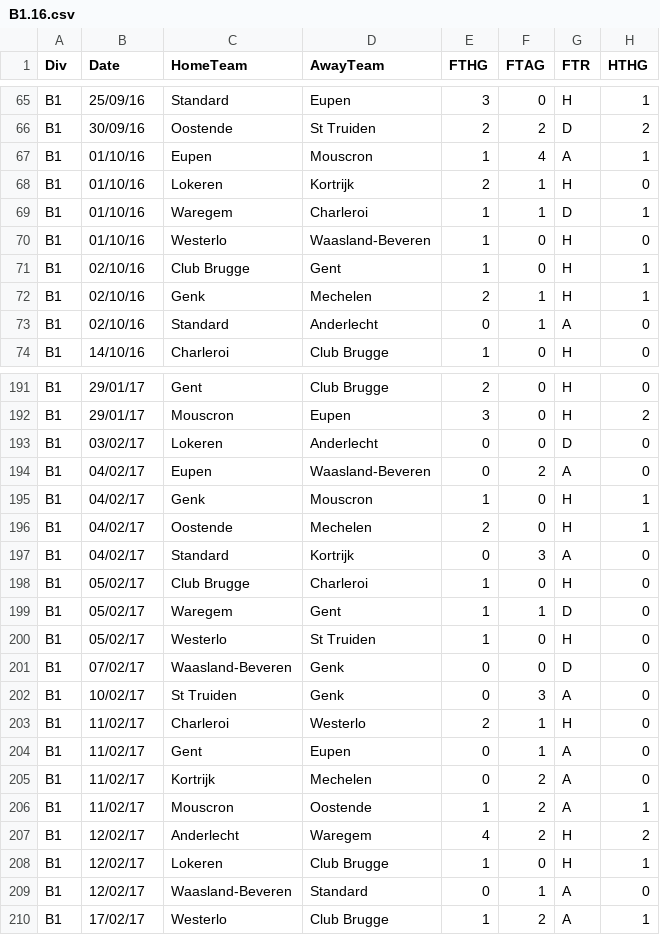
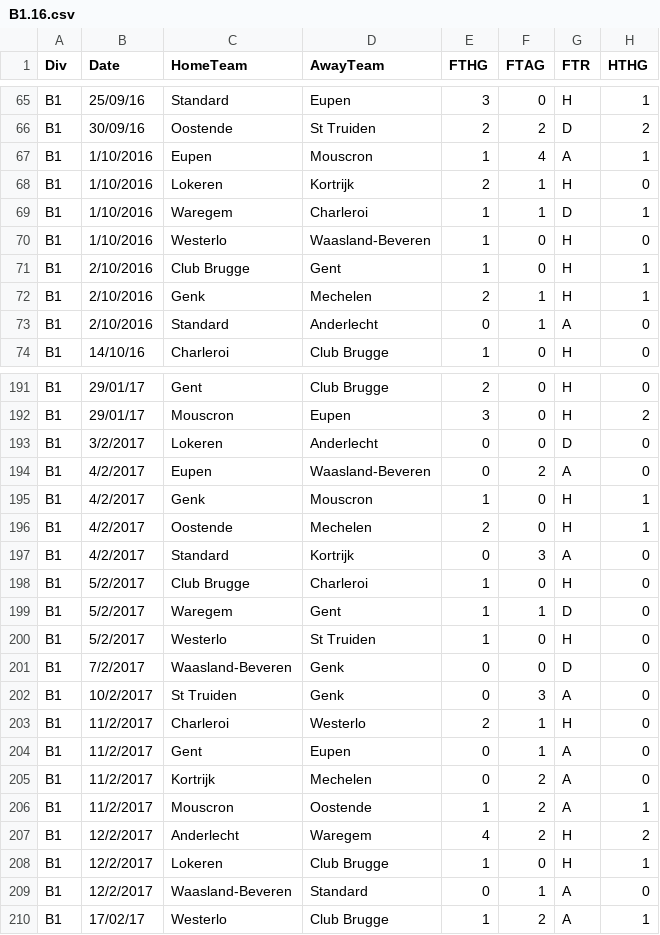
Before and after one commit to makist1101/Analysis, a CSV file: bin/B1.16.csv, drawn as a sheet; only a part is shown, gaps mark what is left out; the diff covers the shown part only; the diff names each change by its address in the sheet, - before the commit and + after, or states it on an @@ line.

```diff
--- a/bin/B1.16.csv
+++ b/bin/B1.16.csv
-B67:B70 (Date): 01/10/16
+B67:B70 (Date): 1/10/2016
-B71:B73 (Date): 02/10/16
+B71:B73 (Date): 2/10/2016
-B193 (Date): 03/02/17
+B193 (Date): 3/2/2017
-B194:B197 (Date): 04/02/17
+B194:B197 (Date): 4/2/2017
-B198:B200 (Date): 05/02/17
+B198:B200 (Date): 5/2/2017
-B201 (Date): 07/02/17
+B201 (Date): 7/2/2017
-B202 (Date): 10/02/17
+B202 (Date): 10/2/2017
-B203:B206 (Date): 11/02/17
+B203:B206 (Date): 11/2/2017
-B207:B209 (Date): 12/02/17
+B207:B209 (Date): 12/2/2017
```
Also changed, not shown: 57 edited cells elsewhere in this file, bin/SP1.17.csv, src/B1.16.csv, 6 other files.
